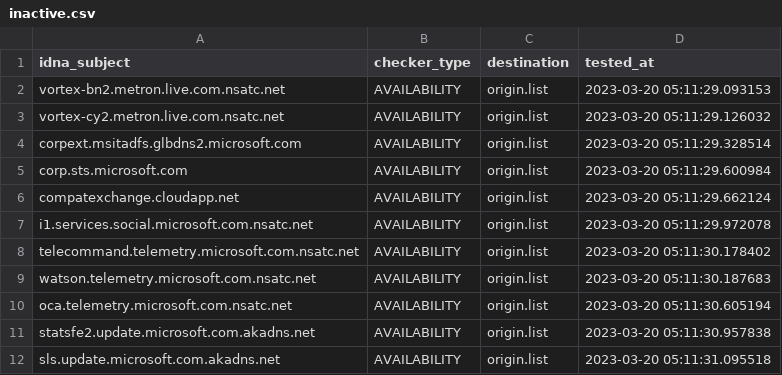
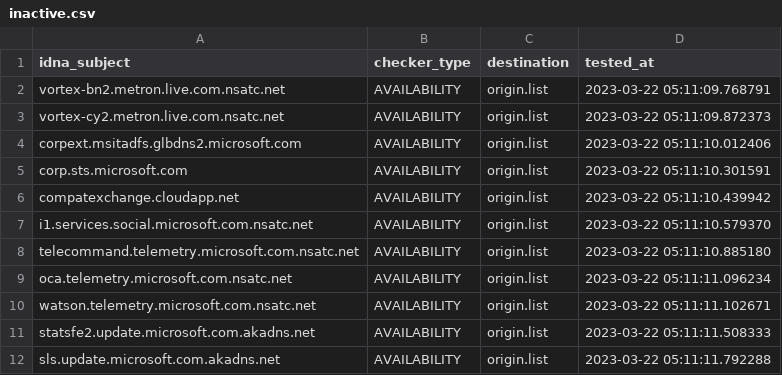
Before and after one commit to dead-hosts/hosts_git_tyzbit, a CSV file: .pyfunceble/inactive.csv, drawn as a sheet.

```diff
--- a/.pyfunceble/inactive.csv
+++ b/.pyfunceble/inactive.csv
@@ -1,12 +1,12 @@
 idna_subject,checker_type,destination,tested_at
-vortex-bn2.metron.live.com.nsatc.net,AVAILABILITY,origin.list,2023-03-20 05:11:29.093153
-vortex-cy2.metron.live.com.nsatc.net,AVAILABILITY,origin.list,2023-03-20 05:11:29.126032
-corpext.msitadfs.glbdns2.microsoft.com,AVAILABILITY,origin.list,2023-03-20 05:11:29.328514
-corp.sts.microsoft.com,AVAILABILITY,origin.list,2023-03-20 05:11:29.600984
-compatexchange.cloudapp.net,AVAILABILITY,origin.list,2023-03-20 05:11:29.662124
-i1.services.social.microsoft.com.nsatc.net,AVAILABILITY,origin.list,2023-03-20 05:11:29.972078
-telecommand.telemetry.microsoft.com.nsatc.net,AVAILABILITY,origin.list,2023-03-20 05:11:30.178402
-watson.telemetry.microsoft.com.nsatc.net,AVAILABILITY,origin.list,2023-03-20 05:11:30.187683
-oca.telemetry.microsoft.com.nsatc.net,AVAILABILITY,origin.list,2023-03-20 05:11:30.605194
-statsfe2.update.microsoft.com.akadns.net,AVAILABILITY,origin.list,2023-03-20 05:11:30.957838
-sls.update.microsoft.com.akadns.net,AVAILABILITY,origin.list,2023-03-20 05:11:31.095518
+vortex-bn2.metron.live.com.nsatc.net,AVAILABILITY,origin.list,2023-03-22 05:11:09.768791
+vortex-cy2.metron.live.com.nsatc.net,AVAILABILITY,origin.list,2023-03-22 05:11:09.872373
+corpext.msitadfs.glbdns2.microsoft.com,AVAILABILITY,origin.list,2023-03-22 05:11:10.012406
+corp.sts.microsoft.com,AVAILABILITY,origin.list,2023-03-22 05:11:10.301591
+compatexchange.cloudapp.net,AVAILABILITY,origin.list,2023-03-22 05:11:10.439942
+i1.services.social.microsoft.com.nsatc.net,AVAILABILITY,origin.list,2023-03-22 05:11:10.579370
+telecommand.telemetry.microsoft.com.nsatc.net,AVAILABILITY,origin.list,2023-03-22 05:11:10.885180
+oca.telemetry.microsoft.com.nsatc.net,AVAILABILITY,origin.list,2023-03-22 05:11:11.096234
+watson.telemetry.microsoft.com.nsatc.net,AVAILABILITY,origin.list,2023-03-22 05:11:11.102671
+statsfe2.update.microsoft.com.akadns.net,AVAILABILITY,origin.list,2023-03-22 05:11:11.508333
+sls.update.microsoft.com.akadns.net,AVAILABILITY,origin.list,2023-03-22 05:11:11.792288
```
Also changed, not shown: 12 other files.
